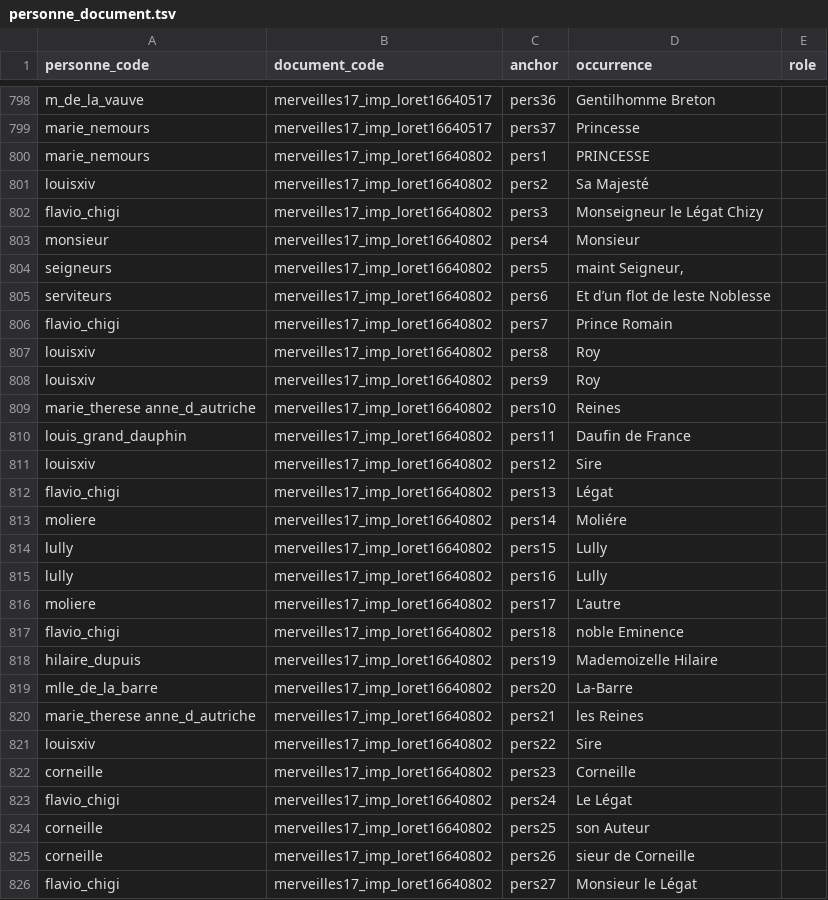
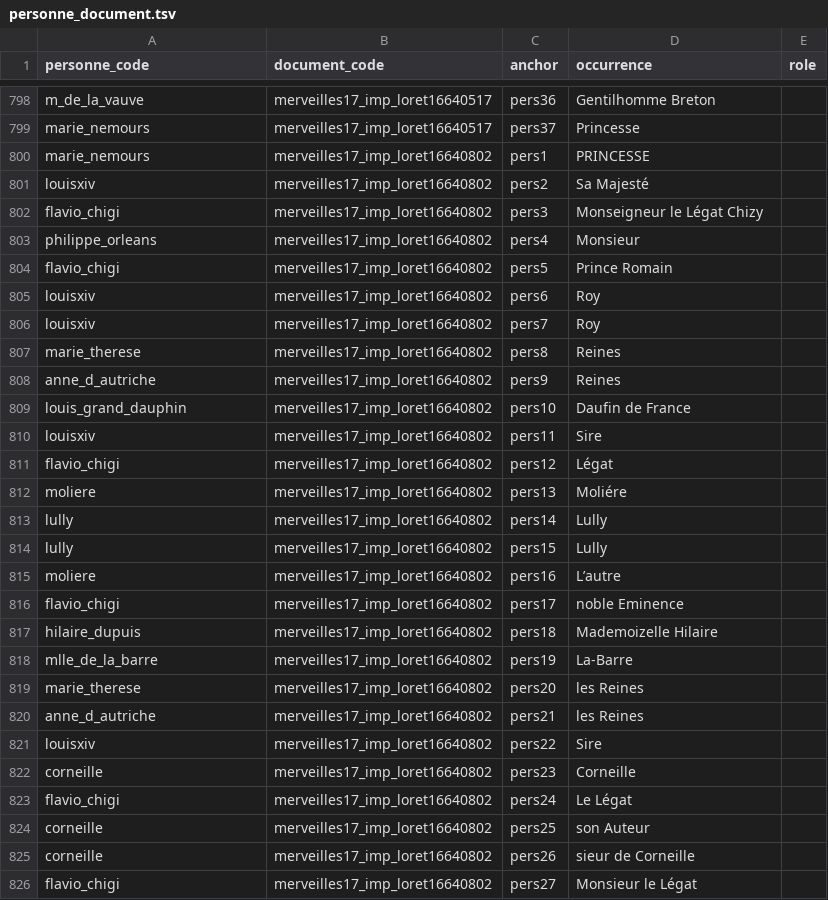
Before and after one commit to fetes17/merveilles17, a TSV file: site/data/personne_document.tsv, drawn as a sheet; only a part is shown, gaps mark what is left out.

```diff
--- a/site/data/personne_document.tsv
+++ b/site/data/personne_document.tsv
@@ -802,20 +802,20 @@ louisxiv	merveilles17_imp_loret16640802	pers2	Sa Majesté
 flavio_chigi	merveilles17_imp_loret16640802	pers3	Monseigneur le Légat Chizy	
-monsieur	merveilles17_imp_loret16640802	pers4	Monsieur	
-seigneurs	merveilles17_imp_loret16640802	pers5	maint Seigneur,	
-serviteurs	merveilles17_imp_loret16640802	pers6	Et d’un flot de leste Noblesse	
-flavio_chigi	merveilles17_imp_loret16640802	pers7	Prince Romain	
-louisxiv	merveilles17_imp_loret16640802	pers8	Roy	
-louisxiv	merveilles17_imp_loret16640802	pers9	Roy	
-marie_therese anne_d_autriche	merveilles17_imp_loret16640802	pers10	Reines	
-louis_grand_dauphin	merveilles17_imp_loret16640802	pers11	Daufin de France	
-louisxiv	merveilles17_imp_loret16640802	pers12	Sire	
-flavio_chigi	merveilles17_imp_loret16640802	pers13	Légat	
-moliere	merveilles17_imp_loret16640802	pers14	Moliére	
+philippe_orleans	merveilles17_imp_loret16640802	pers4	Monsieur	
+flavio_chigi	merveilles17_imp_loret16640802	pers5	Prince Romain	
+louisxiv	merveilles17_imp_loret16640802	pers6	Roy	
+louisxiv	merveilles17_imp_loret16640802	pers7	Roy	
+marie_therese	merveilles17_imp_loret16640802	pers8	Reines	
+anne_d_autriche	merveilles17_imp_loret16640802	pers9	Reines	
+louis_grand_dauphin	merveilles17_imp_loret16640802	pers10	Daufin de France	
+louisxiv	merveilles17_imp_loret16640802	pers11	Sire	
+flavio_chigi	merveilles17_imp_loret16640802	pers12	Légat	
+moliere	merveilles17_imp_loret16640802	pers13	Moliére	
+lully	merveilles17_imp_loret16640802	pers14	Lully	
 lully	merveilles17_imp_loret16640802	pers15	Lully	
-lully	merveilles17_imp_loret16640802	pers16	Lully	
-moliere	merveilles17_imp_loret16640802	pers17	L’autre	
-flavio_chigi	merveilles17_imp_loret16640802	pers18	noble Eminence	
-hilaire_dupuis	merveilles17_imp_loret16640802	pers19	Mademoizelle Hilaire	
-mlle_de_la_barre	merveilles17_imp_loret16640802	pers20	La-Barre	
-marie_therese anne_d_autriche	merveilles17_imp_loret16640802	pers21	les Reines	
+moliere	merveilles17_imp_loret16640802	pers16	L’autre	
+flavio_chigi	merveilles17_imp_loret16640802	pers17	noble Eminence	
+hilaire_dupuis	merveilles17_imp_loret16640802	pers18	Mademoizelle Hilaire	
+mlle_de_la_barre	merveilles17_imp_loret16640802	pers19	La-Barre	
+marie_therese	merveilles17_imp_loret16640802	pers20	les Reines	
+anne_d_autriche	merveilles17_imp_loret16640802	pers21	les Reines	
 louisxiv	merveilles17_imp_loret16640802	pers22	Sire	
```
Also changed, not shown: site/data/personne_orphelins.tsv, 6 other files.
